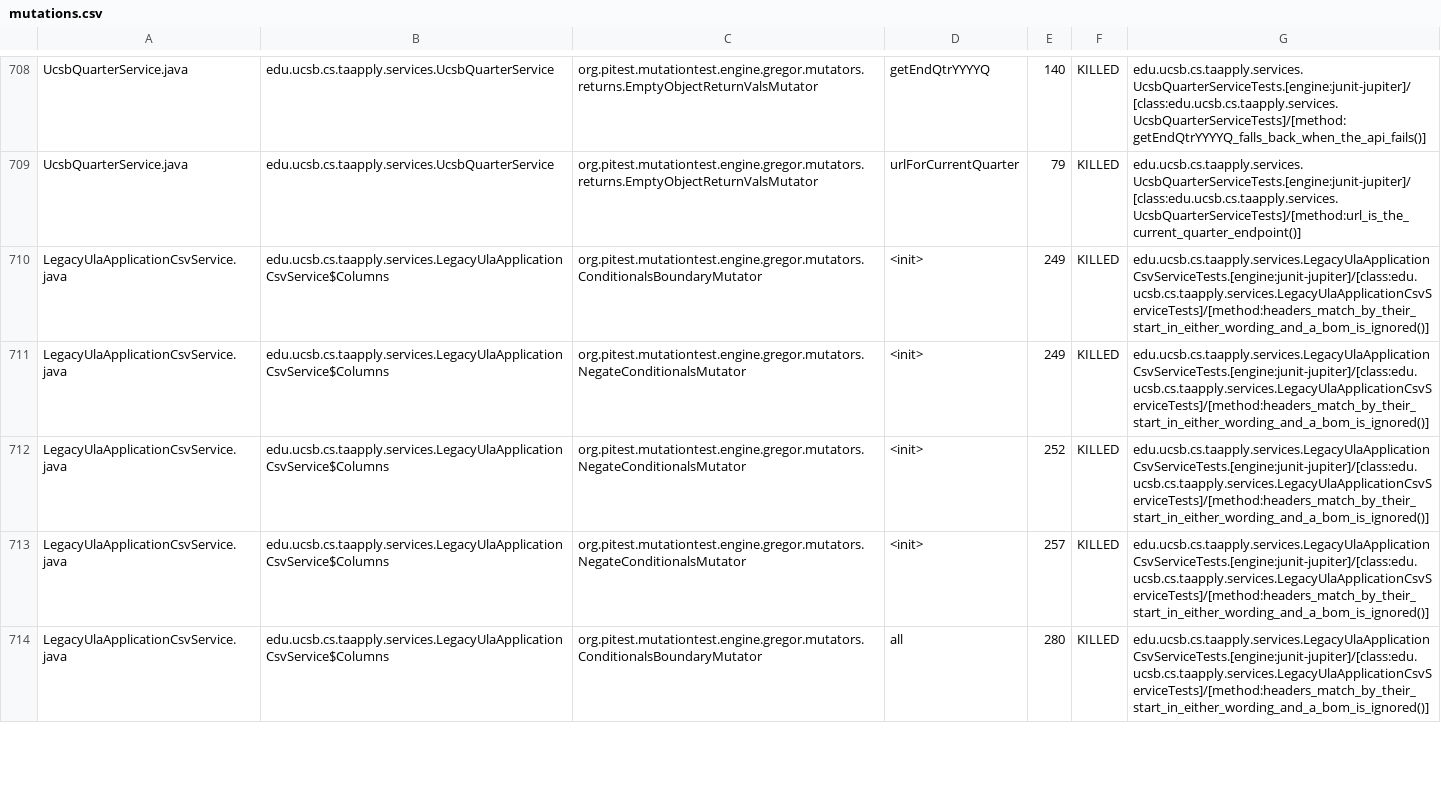
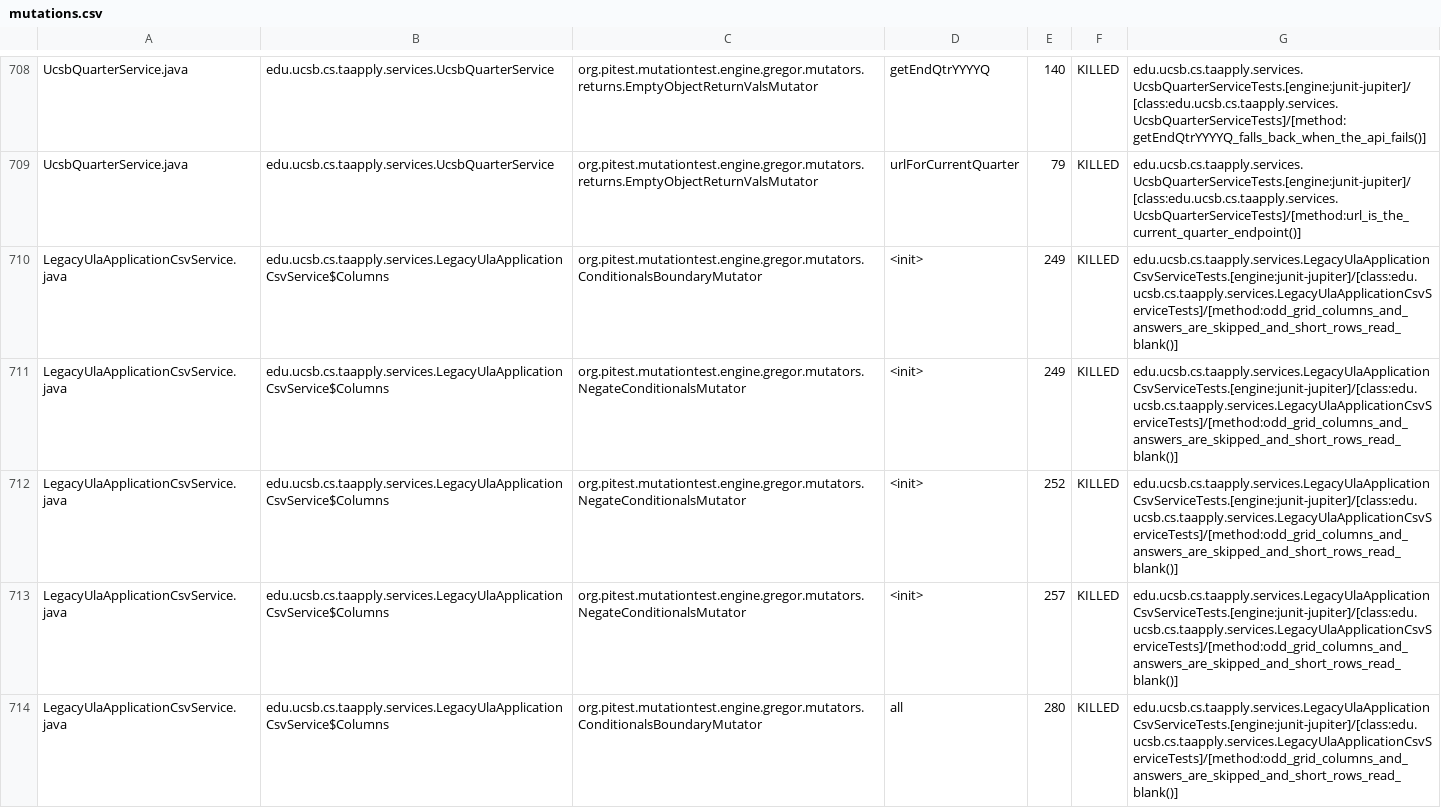
Before and after one commit to ucsb-cs156/proj-ta-apply, a CSV file: prs/113/pitest/mutations.csv, drawn as a sheet; only a part is shown, gaps mark what is left out; the diff covers the shown part only.

Commit message:
Deploying to gh-pages from @ ucsb-cs156/proj-ta-apply@7983e0f9c7a4df4285eee5166690411746b2be62 🚀

```diff
--- a/prs/113/pitest/mutations.csv
+++ b/prs/113/pitest/mutations.csv
@@ -709,6 +709,6 @@ UcsbQuarterService.java,edu.ucsb.cs.taapply.services.UcsbQuarterService,org.pite
 UcsbQuarterService.java,edu.ucsb.cs.taapply.services.UcsbQuarterService,org.pitest.mutationtest.engine.gregor.mutators.returns.EmptyObjectReturnValsMutator,urlForCurrentQuarter,79,KILLED,edu.ucsb.cs.taapply.services.UcsbQuarterServiceTests.[engine:junit-jupiter]/[class:edu.ucsb.cs.taapply.services.UcsbQuarterServiceTests]/[method:url_is_the_current_quarter_endpoint()]
-LegacyUlaApplicationCsvService.java,edu.ucsb.cs.taapply.services.LegacyUlaApplicationCsvService$Columns,org.pitest.mutationtest.engine.gregor.mutators.ConditionalsBoundaryMutator,<init>,249,KILLED,edu.ucsb.cs.taapply.services.LegacyUlaApplicationCsvServiceTests.[engine:junit-jupiter]/[class:edu.ucsb.cs.taapply.services.LegacyUlaApplicationCsvServiceTests]/[method:headers_match_by_their_start_in_either_wording_and_a_bom_is_ignored()]
-LegacyUlaApplicationCsvService.java,edu.ucsb.cs.taapply.services.LegacyUlaApplicationCsvService$Columns,org.pitest.mutationtest.engine.gregor.mutators.NegateConditionalsMutator,<init>,249,KILLED,edu.ucsb.cs.taapply.services.LegacyUlaApplicationCsvServiceTests.[engine:junit-jupiter]/[class:edu.ucsb.cs.taapply.services.LegacyUlaApplicationCsvServiceTests]/[method:headers_match_by_their_start_in_either_wording_and_a_bom_is_ignored()]
-LegacyUlaApplicationCsvService.java,edu.ucsb.cs.taapply.services.LegacyUlaApplicationCsvService$Columns,org.pitest.mutationtest.engine.gregor.mutators.NegateConditionalsMutator,<init>,252,KILLED,edu.ucsb.cs.taapply.services.LegacyUlaApplicationCsvServiceTests.[engine:junit-jupiter]/[class:edu.ucsb.cs.taapply.services.LegacyUlaApplicationCsvServiceTests]/[method:headers_match_by_their_start_in_either_wording_and_a_bom_is_ignored()]
-LegacyUlaApplicationCsvService.java,edu.ucsb.cs.taapply.services.LegacyUlaApplicationCsvService$Columns,org.pitest.mutationtest.engine.gregor.mutators.NegateConditionalsMutator,<init>,257,KILLED,edu.ucsb.cs.taapply.services.LegacyUlaApplicationCsvServiceTests.[engine:junit-jupiter]/[class:edu.ucsb.cs.taapply.services.LegacyUlaApplicationCsvServiceTests]/[method:headers_match_by_their_start_in_either_wording_and_a_bom_is_ignored()]
-LegacyUlaApplicationCsvService.java,edu.ucsb.cs.taapply.services.LegacyUlaApplicationCsvService$Columns,org.pitest.mutationtest.engine.gregor.mutators.ConditionalsBoundaryMutator,all,280,KILLED,edu.ucsb.cs.taapply.services.LegacyUlaApplicationCsvServiceTests.[engine:junit-jupiter]/[class:edu.ucsb.cs.taapply.services.LegacyUlaApplicationCsvServiceTests]/[method:headers_match_by_their_start_in_either_wording_and_a_bom_is_ignored()]
+LegacyUlaApplicationCsvService.java,edu.ucsb.cs.taapply.services.LegacyUlaApplicationCsvService$Columns,org.pitest.mutationtest.engine.gregor.mutators.ConditionalsBoundaryMutator,<init>,249,KILLED,edu.ucsb.cs.taapply.services.LegacyUlaApplicationCsvServiceTests.[engine:junit-jupiter]/[class:edu.ucsb.cs.taapply.services.LegacyUlaApplicationCsvServiceTests]/[method:odd_grid_columns_and_answers_are_skipped_and_short_rows_read_blank()]
+LegacyUlaApplicationCsvService.java,edu.ucsb.cs.taapply.services.LegacyUlaApplicationCsvService$Columns,org.pitest.mutationtest.engine.gregor.mutators.NegateConditionalsMutator,<init>,249,KILLED,edu.ucsb.cs.taapply.services.LegacyUlaApplicationCsvServiceTests.[engine:junit-jupiter]/[class:edu.ucsb.cs.taapply.services.LegacyUlaApplicationCsvServiceTests]/[method:odd_grid_columns_and_answers_are_skipped_and_short_rows_read_blank()]
+LegacyUlaApplicationCsvService.java,edu.ucsb.cs.taapply.services.LegacyUlaApplicationCsvService$Columns,org.pitest.mutationtest.engine.gregor.mutators.NegateConditionalsMutator,<init>,252,KILLED,edu.ucsb.cs.taapply.services.LegacyUlaApplicationCsvServiceTests.[engine:junit-jupiter]/[class:edu.ucsb.cs.taapply.services.LegacyUlaApplicationCsvServiceTests]/[method:odd_grid_columns_and_answers_are_skipped_and_short_rows_read_blank()]
+LegacyUlaApplicationCsvService.java,edu.ucsb.cs.taapply.services.LegacyUlaApplicationCsvService$Columns,org.pitest.mutationtest.engine.gregor.mutators.NegateConditionalsMutator,<init>,257,KILLED,edu.ucsb.cs.taapply.services.LegacyUlaApplicationCsvServiceTests.[engine:junit-jupiter]/[class:edu.ucsb.cs.taapply.services.LegacyUlaApplicationCsvServiceTests]/[method:odd_grid_columns_and_answers_are_skipped_and_short_rows_read_blank()]
+LegacyUlaApplicationCsvService.java,edu.ucsb.cs.taapply.services.LegacyUlaApplicationCsvService$Columns,org.pitest.mutationtest.engine.gregor.mutators.ConditionalsBoundaryMutator,all,280,KILLED,edu.ucsb.cs.taapply.services.LegacyUlaApplicationCsvServiceTests.[engine:junit-jupiter]/[class:edu.ucsb.cs.taapply.services.LegacyUlaApplicationCsvServiceTests]/[method:odd_grid_columns_and_answers_are_skipped_and_short_rows_read_blank()]
```
Also changed, not shown: 111 edited cells elsewhere in this file, 47 other files.
